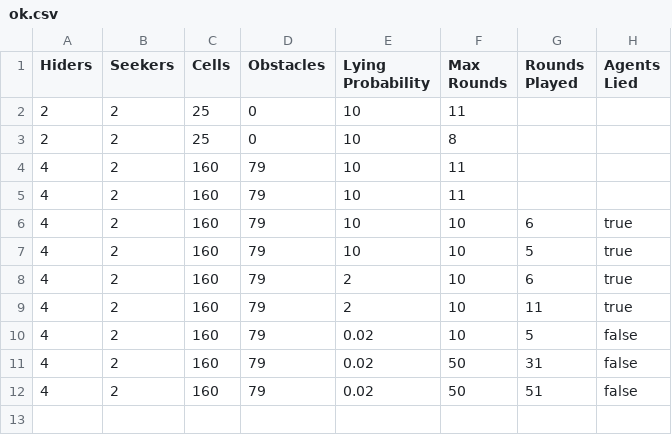
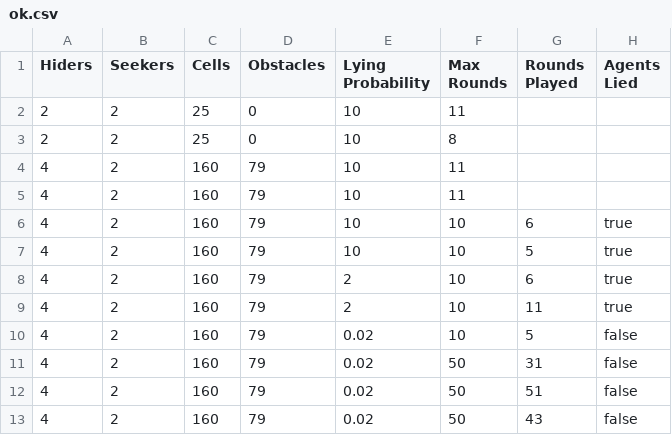
Before and after one commit to CiscoFrisco/AIAD1920, a CSV file: csv/ok.csv, drawn as a sheet; the diff names each change by its address in the sheet, - before the commit and + after, or states it on an @@ line.

```diff
--- a/csv/ok.csv
+++ b/csv/ok.csv
+row 13: 4 | 2 | 160 | 79 | 0.02 | 50 | 43 | false
```
Also changed, not shown: 7 other files.
